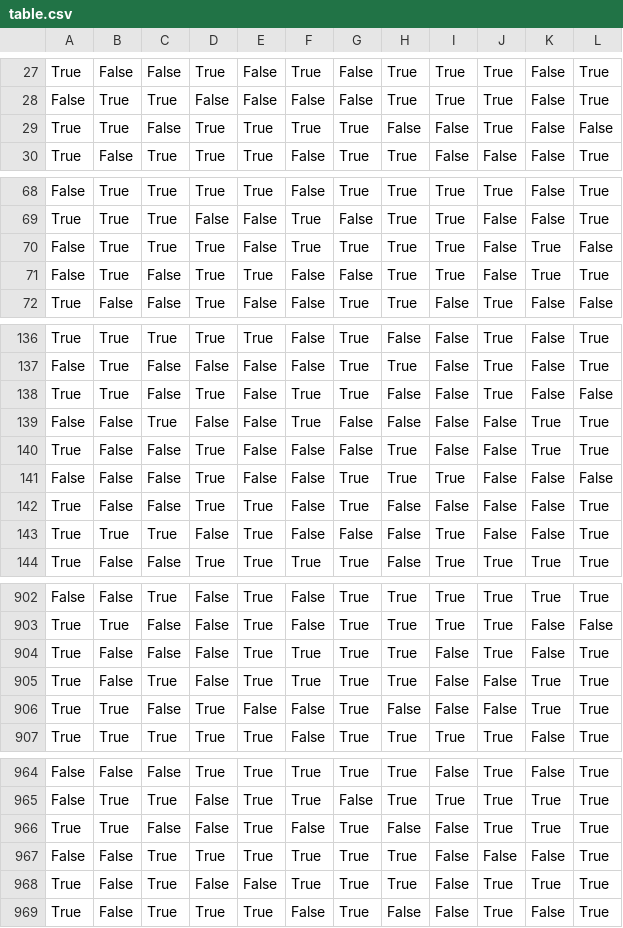
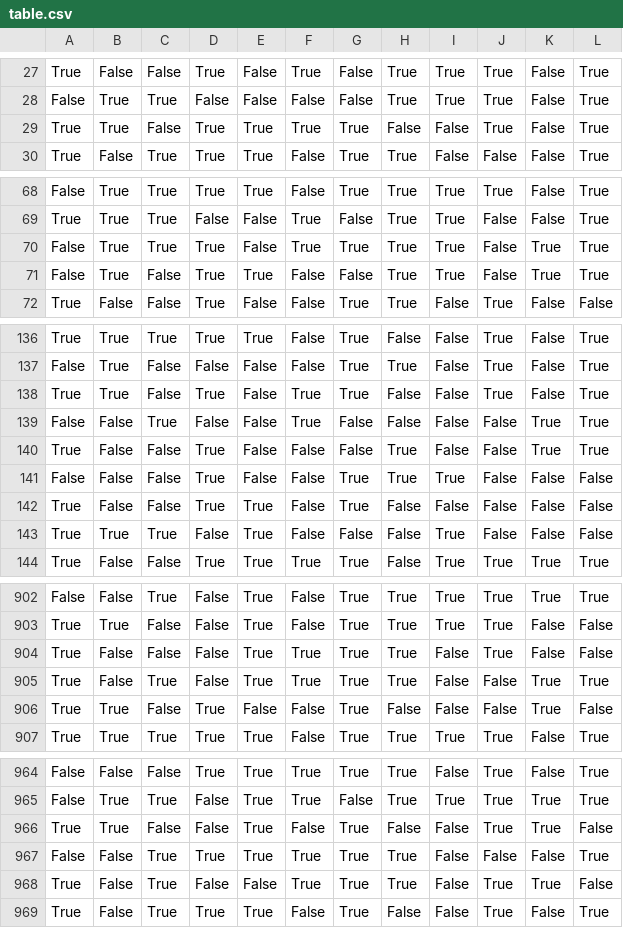
Before and after one commit to ninabohm/puig-lime-predicition, a CSV file: table.csv, drawn as a sheet; only a part is shown, gaps mark what is left out; the diff covers the shown part only.

Commit message:
feat: new data

```diff
--- a/table.csv
+++ b/table.csv
@@ -28,3 +28,3 @@ True,False,False,True,False,True,False,True,True,True,False,True
 False,True,True,False,False,False,False,True,True,True,False,True
-True,True,False,True,True,True,True,False,False,True,False,False
+True,True,False,True,True,True,True,False,False,True,False,True
 True,False,True,True,True,False,True,True,False,False,False,True
@@ -69,3 +69,3 @@ False,True,True,True,True,False,True,True,True,True,False,True
 True,True,True,False,False,True,False,True,True,False,False,True
-False,True,True,True,False,True,True,True,True,False,True,False
+False,True,True,True,False,True,True,True,True,False,True,True
 False,True,False,True,True,False,False,True,True,False,True,True
@@ -137,3 +137,3 @@ True,True,True,True,True,False,True,False,False,True,False,True
 False,True,False,False,False,False,True,True,False,True,False,True
-True,True,False,True,False,True,True,False,False,True,False,False
+True,True,False,True,False,True,True,False,False,True,False,True
 False,False,True,False,False,True,False,False,False,False,True,True
@@ -141,4 +141,4 @@ True,False,False,True,False,False,False,True,False,False,True,True
 False,False,False,True,False,False,True,True,True,False,False,False
-True,False,False,True,True,False,True,False,False,False,False,True
-True,True,True,False,True,False,False,False,True,False,False,True
+True,False,False,True,True,False,True,False,False,False,False,False
+True,True,True,False,True,False,False,False,True,False,False,False
 True,False,False,True,True,True,True,False,True,True,True,True
@@ -903,5 +903,5 @@ False,False,True,False,True,False,True,True,True,True,True,True
 True,True,False,False,True,False,True,True,True,True,False,False
-True,False,False,False,True,True,True,True,False,True,False,True
+True,False,False,False,True,True,True,True,False,True,False,False
 True,False,True,False,True,True,True,True,False,False,True,True
-True,True,False,True,False,False,True,False,False,False,True,True
+True,True,False,True,False,False,True,False,False,False,True,False
 True,True,True,True,True,False,True,True,True,True,False,True
@@ -965,5 +965,5 @@ False,False,False,True,True,True,True,True,False,True,False,True
 False,True,True,False,True,True,False,True,True,True,True,True
-True,True,False,False,True,False,True,False,False,True,True,True
+True,True,False,False,True,False,True,False,False,True,True,False
 False,False,True,True,True,True,True,True,False,False,False,True
-True,False,True,False,False,True,True,True,False,True,True,True
+True,False,True,False,False,True,True,True,False,True,True,False
 True,False,True,True,True,False,True,False,False,True,False,True
```
Also changed, not shown: 20 edited cells elsewhere in this file, 1 other file.
